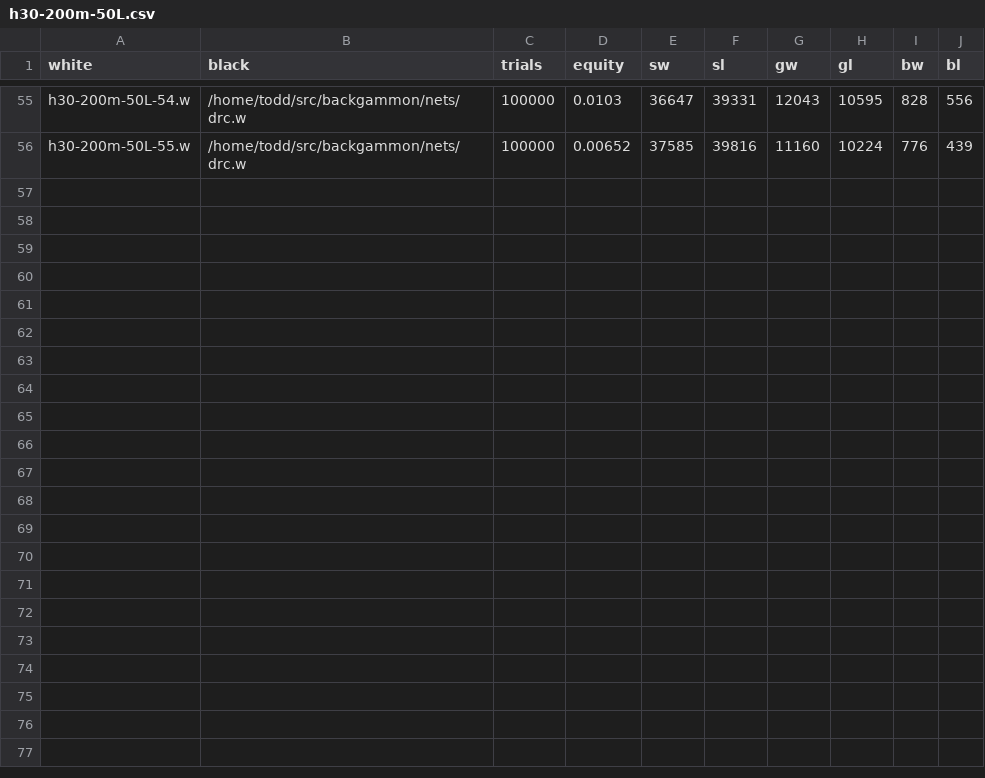
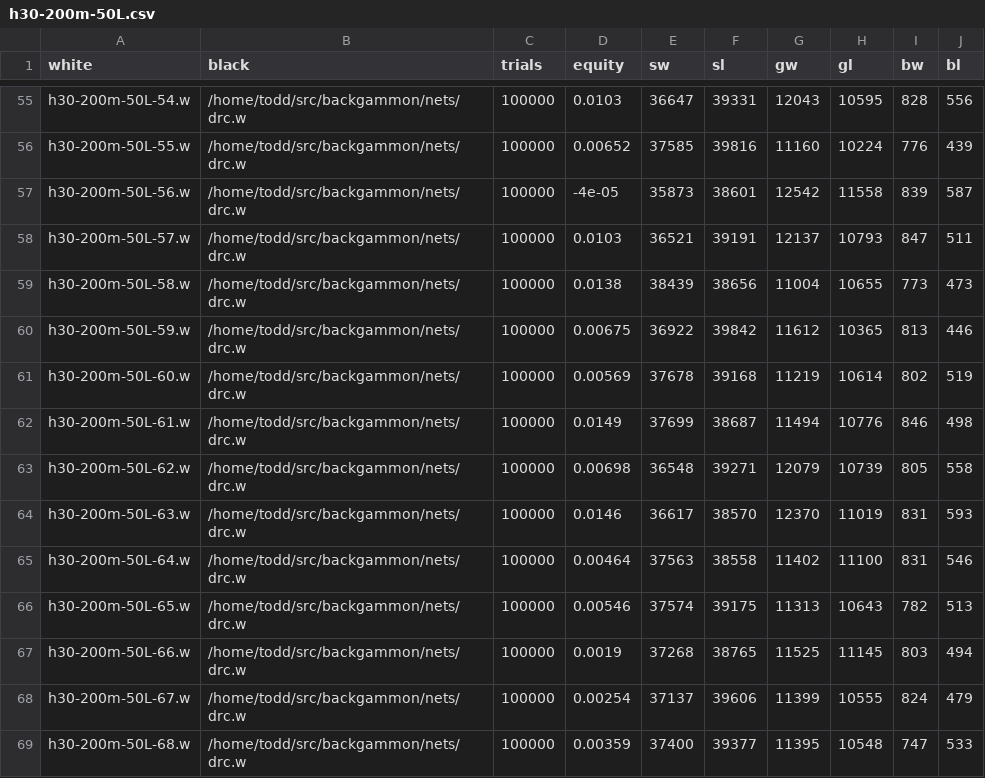
Before and after one commit to ttdoucet/bgnets, a CSV file: h30-200m-50L/h30-200m-50L.csv, drawn as a sheet; only a part is shown, gaps mark what is left out; the diff names each change by its address in the sheet, - before the commit and + after, or states it on an @@ line.

Commit message:
Playoff results.

```diff
--- a/h30-200m-50L/h30-200m-50L.csv
+++ b/h30-200m-50L/h30-200m-50L.csv
+row 57: h30-200m-50L-56.w | /home/todd/src/backgammon/nets/drc.w | 100000 | -4e-05 | 35873 | 38601 | 12542 | 11558 | 839 | 587
+row 58: h30-200m-50L-57.w | /home/todd/src/backgammon/nets/drc.w | 100000 | 0.0103 | 36521 | 39191 | 12137 | 10793 | 847 | 511
+row 59: h30-200m-50L-58.w | /home/todd/src/backgammon/nets/drc.w | 100000 | 0.0138 | 38439 | 38656 | 11004 | 10655 | 773 | 473
+row 60: h30-200m-50L-59.w | /home/todd/src/backgammon/nets/drc.w | 100000 | 0.00675 | 36922 | 39842 | 11612 | 10365 | 813 | 446
+row 61: h30-200m-50L-60.w | /home/todd/src/backgammon/nets/drc.w | 100000 | 0.00569 | 37678 | 39168 | 11219 | 10614 | 802 | 519
+row 62: h30-200m-50L-61.w | /home/todd/src/backgammon/nets/drc.w | 100000 | 0.0149 | 37699 | 38687 | 11494 | 10776 | 846 | 498
+row 63: h30-200m-50L-62.w | /home/todd/src/backgammon/nets/drc.w | 100000 | 0.00698 | 36548 | 39271 | 12079 | 10739 | 805 | 558
+row 64: h30-200m-50L-63.w | /home/todd/src/backgammon/nets/drc.w | 100000 | 0.0146 | 36617 | 38570 | 12370 | 11019 | 831 | 593
+row 65: h30-200m-50L-64.w | /home/todd/src/backgammon/nets/drc.w | 100000 | 0.00464 | 37563 | 38558 | 11402 | 11100 | 831 | 546
+row 66: h30-200m-50L-65.w | /home/todd/src/backgammon/nets/drc.w | 100000 | 0.00546 | 37574 | 39175 | 11313 | 10643 | 782 | 513
+row 67: h30-200m-50L-66.w | /home/todd/src/backgammon/nets/drc.w | 100000 | 0.0019 | 37268 | 38765 | 11525 | 11145 | 803 | 494
+row 68: h30-200m-50L-67.w | /home/todd/src/backgammon/nets/drc.w | 100000 | 0.00254 | 37137 | 39606 | 11399 | 10555 | 824 | 479
+row 69: h30-200m-50L-68.w | /home/todd/src/backgammon/nets/drc.w | 100000 | 0.00359 | 37400 | 39377 | 11395 | 10548 | 747 | 533
```
